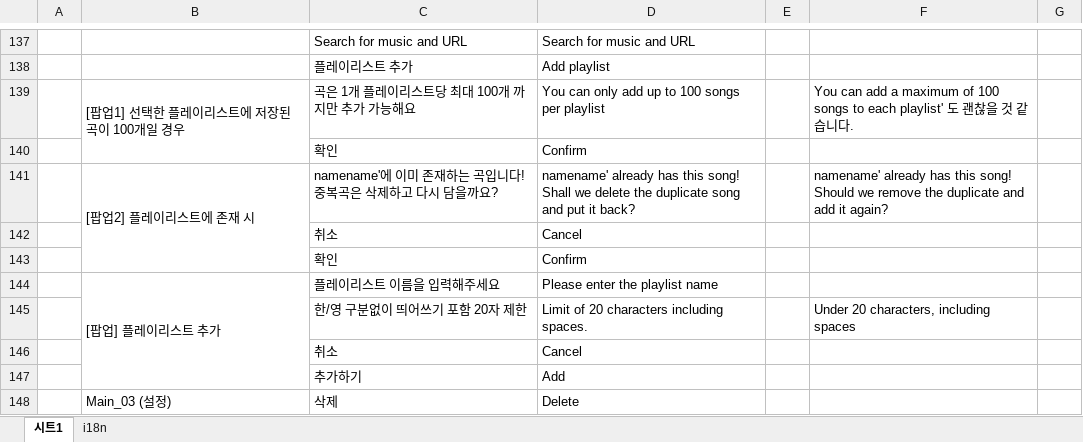
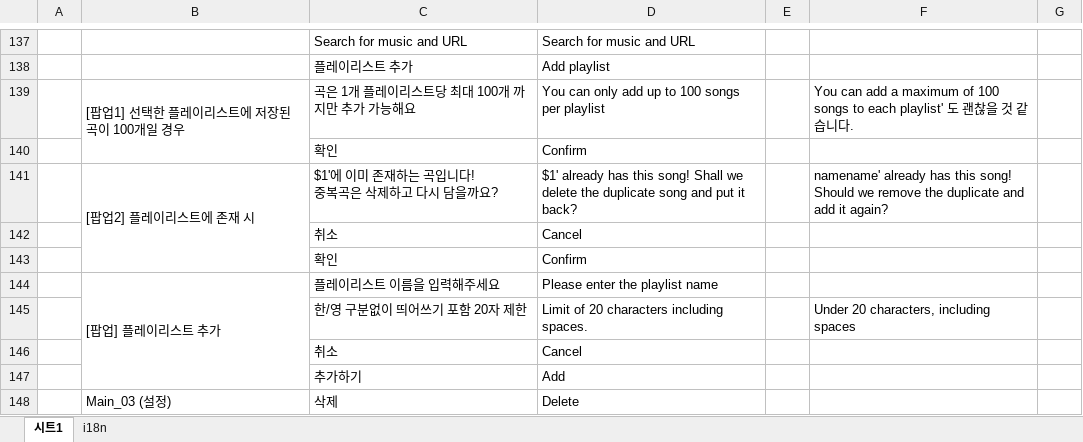
Before and after one commit to pfplay/pfplay-web, an Excel workbook: scripts/i18n.xlsx, sheet 시트1, drawn as a sheet; only a part is shown, gaps mark what is left out; values as stored, in another font and other column widths than the file's, no borders; charts and pictures not drawn; ↵ is a line break in a cell; the diff names each change by its address in the sheet, - before the commit and + after, or states it on an @@ line.

```diff
--- a/scripts/i18n.xlsx (sheet 시트1)
+++ b/scripts/i18n.xlsx (sheet 시트1)
-C141: namename'에 이미 존재하는 곡입니다! ↵ 중복곡은 삭제하고 다시 담을까요?
+C141: $1'에 이미 존재하는 곡입니다! ↵ 중복곡은 삭제하고 다시 담을까요?
-D141: namename' already has…
+D141: $1' already has…
```
Also changed, not shown: sheet i18n, 3 other files.
